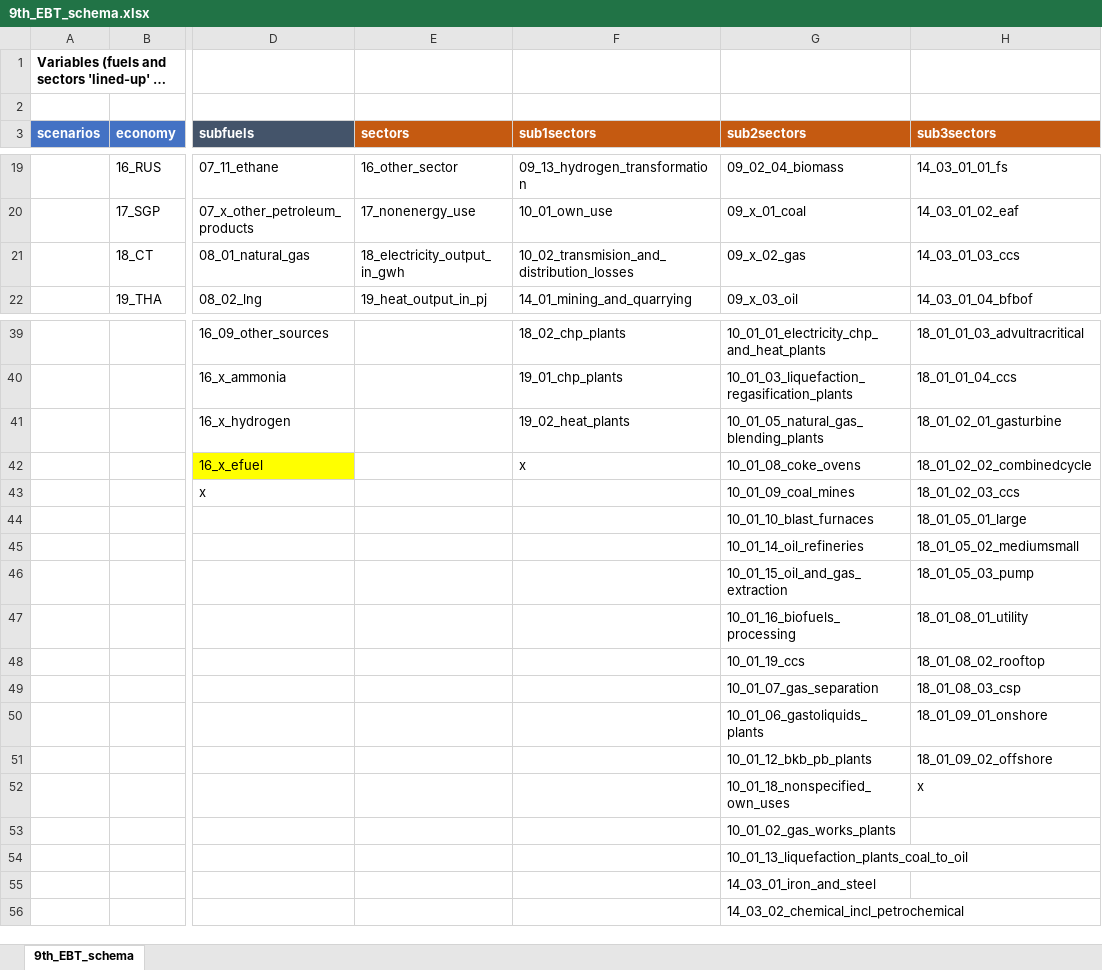
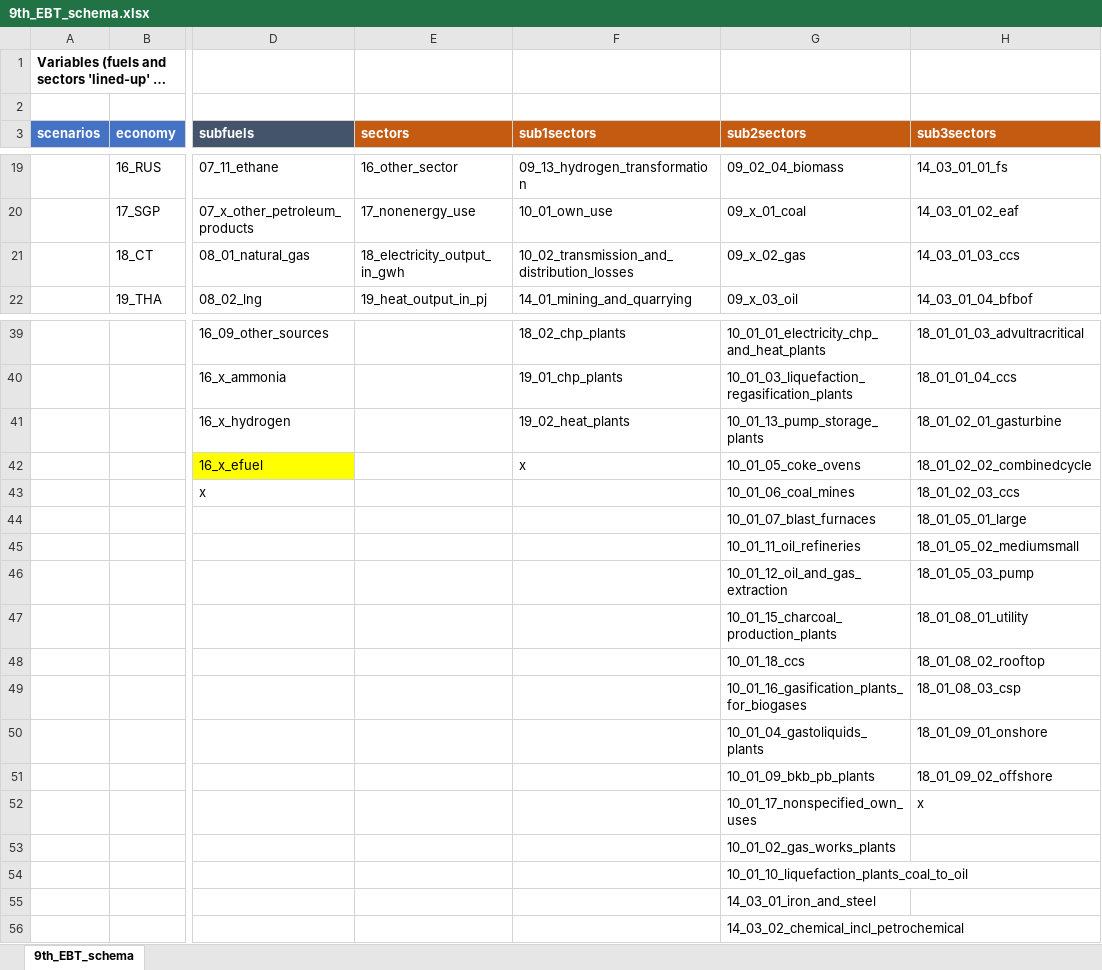
Before and after one commit to asia-pacific-energy-research-centre/Outlook9th_EBT, an Excel workbook: config/9th_EBT_schema.xlsx, sheet 9th_EBT_schema, drawn as a sheet; only a part is shown, gaps mark what is left out; long unchanged cells end in …; values as stored, in another font and other column widths than the file's, no borders; the diff names each change by its address in the sheet, - before the commit and + after, or states it on an @@ line.

Commit message:
update losses and own use subsector labellings

```diff
--- a/config/9th_EBT_schema.xlsx (sheet 9th_EBT_schema)
+++ b/config/9th_EBT_schema.xlsx (sheet 9th_EBT_schema)
-F21 (sub1sectors): 10_02_transmision_and_distribution_losses
+F21 (sub1sectors): 10_02_transmission_and_distribution_losses
-G41 (sub2sectors): 10_01_05_natural_gas_blending_plants
+G41 (sub2sectors): 10_01_13_pump_storage_plants
-G42 (sub2sectors): 10_01_08_coke_ovens
+G42 (sub2sectors): 10_01_05_coke_ovens
-G43 (sub2sectors): 10_01_09_coal_mines
+G43 (sub2sectors): 10_01_06_coal_mines
-G44 (sub2sectors): 10_01_10_blast_furnaces
+G44 (sub2sectors): 10_01_07_blast_furnaces
-G45 (sub2sectors): 10_01_14_oil_refineries
+G45 (sub2sectors): 10_01_11_oil_refineries
-G46 (sub2sectors): 10_01_15_oil_and_gas_extraction
+G46 (sub2sectors): 10_01_12_oil_and_gas_extraction
-G47 (sub2sectors): 10_01_16_biofuels_processing
+G47 (sub2sectors): 10_01_15_charcoal_production_plants
-G48 (sub2sectors): 10_01_19_ccs
+G48 (sub2sectors): 10_01_18_ccs
-G49 (sub2sectors): 10_01_07_gas_separation
+G49 (sub2sectors): 10_01_16_gasification_plants_for_biogases
-G50 (sub2sectors): 10_01_06_gastoliquids_plants
+G50 (sub2sectors): 10_01_04_gastoliquids_plants
-G51 (sub2sectors): 10_01_12_bkb_pb_plants
+G51 (sub2sectors): 10_01_09_bkb_pb_plants
-G52 (sub2sectors): 10_01_18_nonspecified_own_uses
+G52 (sub2sectors): 10_01_17_nonspecified_own_uses
-G54 (sub2sectors): 10_01_13_liquefaction_plants_coal_to_oil
+G54 (sub2sectors): 10_01_10_liquefaction_plants_coal_to_oil
```
Also changed, not shown: config/reference_table_sector.xlsx, 3 other files.
